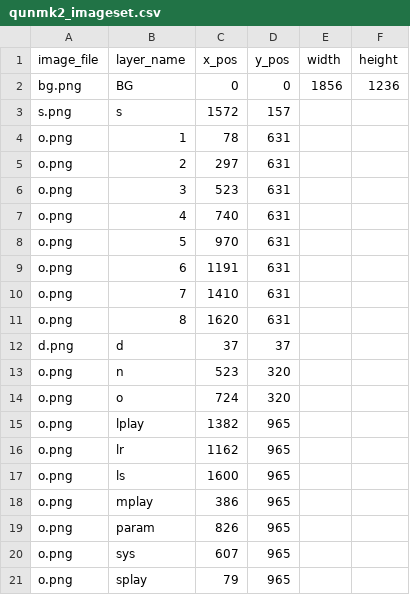
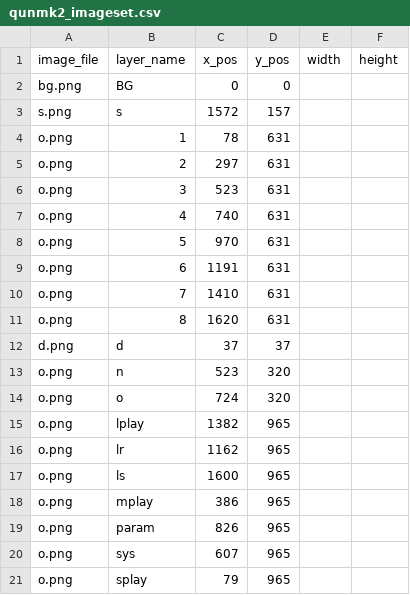
Before and after one commit to nrichards/mdpicgen, a CSV file: qunmk2_imageset.csv, drawn as a sheet.

```diff
--- a/qunmk2_imageset.csv
+++ b/qunmk2_imageset.csv
@@ -1,3 +1,3 @@
 image_file,layer_name,x_pos,y_pos,width,height
-bg.png,BG,0,0,1856,1236
+bg.png,BG,0,0
 s.png,s,1572,157
```
Also changed, not shown: 7 other files.
